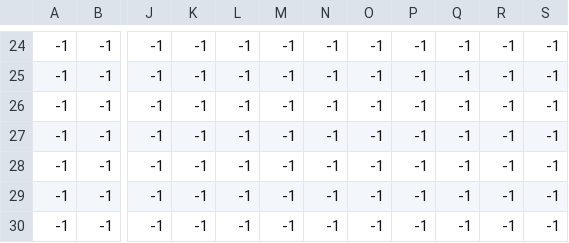
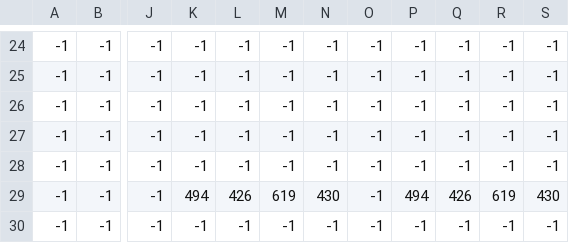
Before and after one commit to suzukiei/SAKUHIN4_Git, a CSV file: SakuhinⅣ/IMAGE/csv/Stage2_重ね血.csv, drawn as a sheet; only a part is shown, gaps mark what is left out; the diff names each change by its address in the sheet, - before the commit and + after, or states it on an @@ line.

```diff
--- a/SakuhinⅣ/IMAGE/csv/Stage2_重ね血.csv
+++ b/SakuhinⅣ/IMAGE/csv/Stage2_重ね血.csv
-K29: -1
+K29: 494
-L29: -1
+L29: 426
-M29: -1
+M29: 619
-N29: -1
+N29: 430
-P29: -1
+P29: 494
-Q29: -1
+Q29: 426
-R29: -1
+R29: 619
-S29: -1
+S29: 430
```
Also changed, not shown: SakuhinⅣ/IMAGE/csv/Stage1_重ね血.csv, SakuhinⅣ/IMAGE/csv/Stage4_血.csv, 6 other files.
